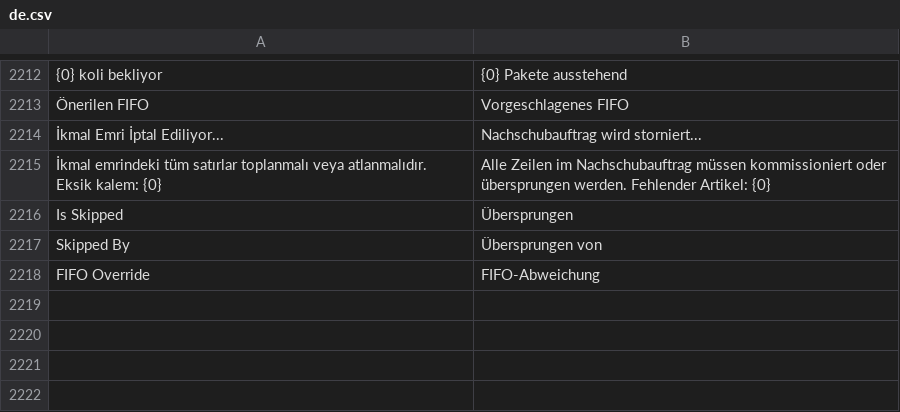
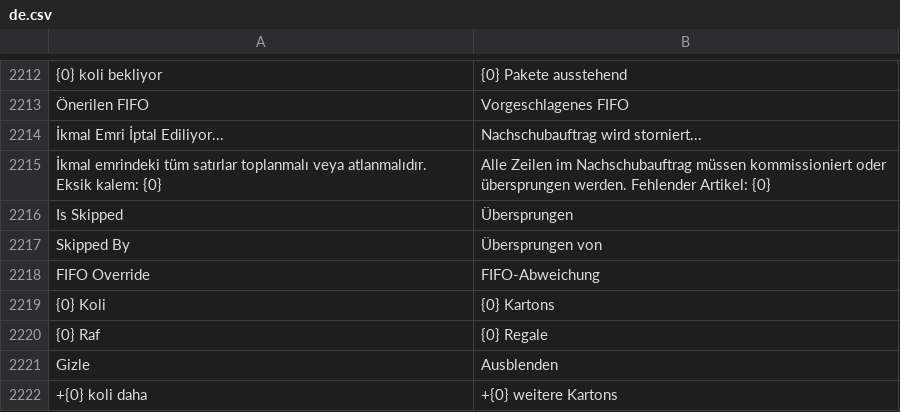
Before and after one commit to KTA-Endustri-Sistemleri/erpnextkta, a CSV file: erpnextkta/translations/de.csv, drawn as a sheet; only a part is shown, gaps mark what is left out.

```diff
--- a/erpnextkta/translations/de.csv
+++ b/erpnextkta/translations/de.csv
@@ -2218 +2218,5 @@ Skipped By,Übersprungen von
 FIFO Override,FIFO-Abweichung
+{0} Koli,{0} Kartons
+{0} Raf,{0} Regale
+Gizle,Ausblenden
++{0} koli daha,+{0} weitere Kartons
```
Also changed, not shown: erpnextkta/translations/en.csv, erpnextkta/translations/tr.csv, 10 other files.
